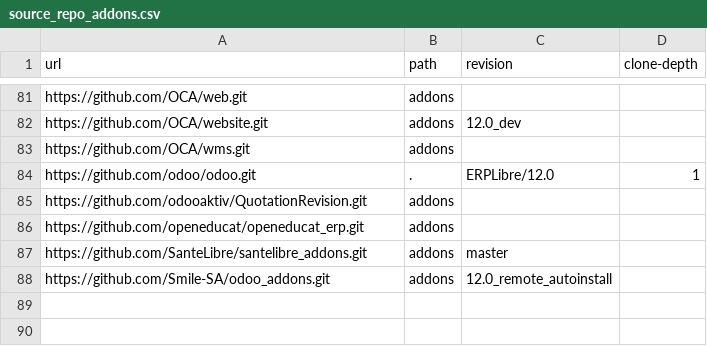
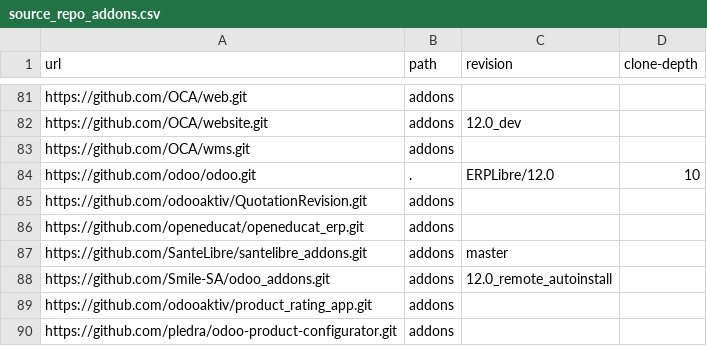
Before and after one commit to ERPLibre/ERPLibre, a CSV file: source_repo_addons.csv, drawn as a sheet; only a part is shown, gaps mark what is left out.

Commit message:
[ADD] odooaktiv product_rating_app and Pledra odoo-product-configurator - Fix git clone depth odoo repo

```diff
--- a/source_repo_addons.csv
+++ b/source_repo_addons.csv
@@ -83,3 +83,3 @@ https://github.com/OCA/website.git,addons,12.0_dev,
 https://github.com/OCA/wms.git,addons,,
-https://github.com/odoo/odoo.git,.,ERPLibre/12.0,1
+https://github.com/odoo/odoo.git,.,ERPLibre/12.0,10
 https://github.com/odooaktiv/QuotationRevision.git,addons,,
@@ -88 +88,3 @@ https://github.com/SanteLibre/santelibre_addons.git,addons,master,
 https://github.com/Smile-SA/odoo_addons.git,addons,12.0_remote_autoinstall,
+https://github.com/odooaktiv/product_rating_app.git,addons,,
+https://github.com/pledra/odoo-product-configurator.git,addons,,
```
Also changed, not shown: 2 other files.
